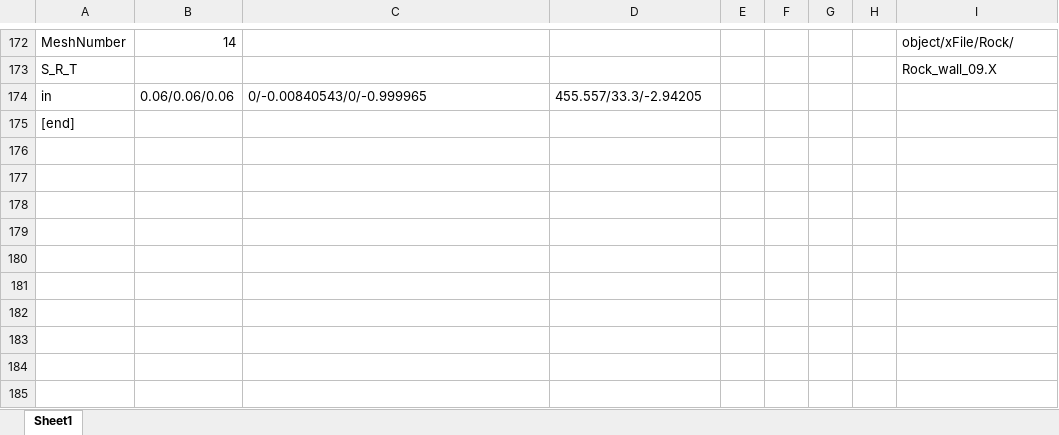
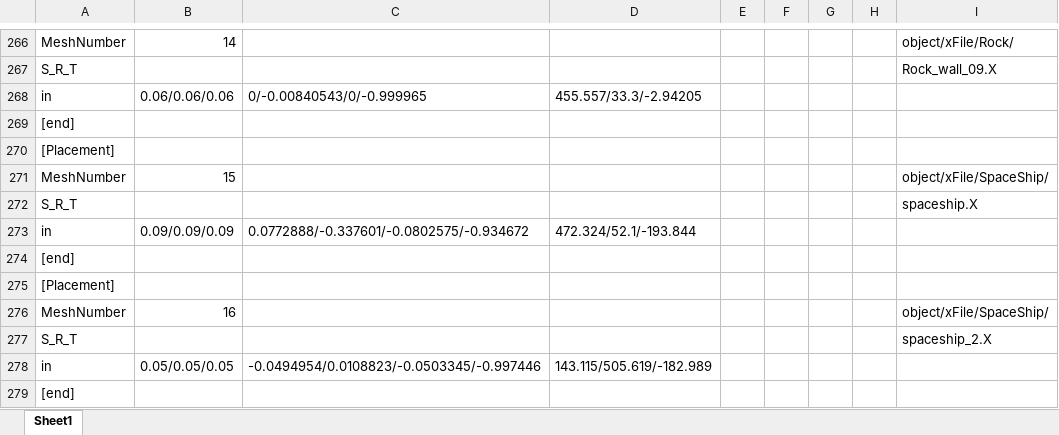
Before and after one commit to ggondols/TeamOfEalryAccess, an Excel workbook: Darkness of Planet/Darkness of Planet/Darkness of Planet/Data/Script/ObjectList.xlsx, sheet Sheet1, drawn as a sheet; only a part is shown, gaps mark what is left out; values as stored, in another font and other column widths than the file's, no borders; the diff covers the shown part only; the diff names each change by its address in the sheet, - before the commit and + after, or states it on an @@ line.

```diff
--- a/Darkness of Planet/Darkness of Planet/Darkness of Planet/Data/Script/ObjectList.xlsx (sheet Sheet1)
+++ b/Darkness of Planet/Darkness of Planet/Darkness of Planet/Data/Script/ObjectList.xlsx (sheet Sheet1)
+row 269: [end]
+row 270: [Placement]
+row 271: MeshNumber | 15 |  |  |  |  |  |  | object/xFile/SpaceShip/
+row 272: S_R_T |  |  |  |  |  |  |  | spaceship.X
+row 273: in | 0.09/0.09/0.09 | 0.0772888/-0.337601/-0.0802575/-0.934672 | 472.324/52.1/-193.844
+row 274: [end]
+row 275: [Placement]
+row 276: MeshNumber | 16 |  |  |  |  |  |  | object/xFile/SpaceShip/
+row 277: S_R_T |  |  |  |  |  |  |  | spaceship_2.X
+row 278: in | 0.05/0.05/0.05 | -0.0494954/0.0108823/-0.0503345/-0.997446 | 143.115/505.619/-182.989
```
Also changed, not shown: 94 added rows and 2 edited cells elsewhere in this sheet, 38 other files.
